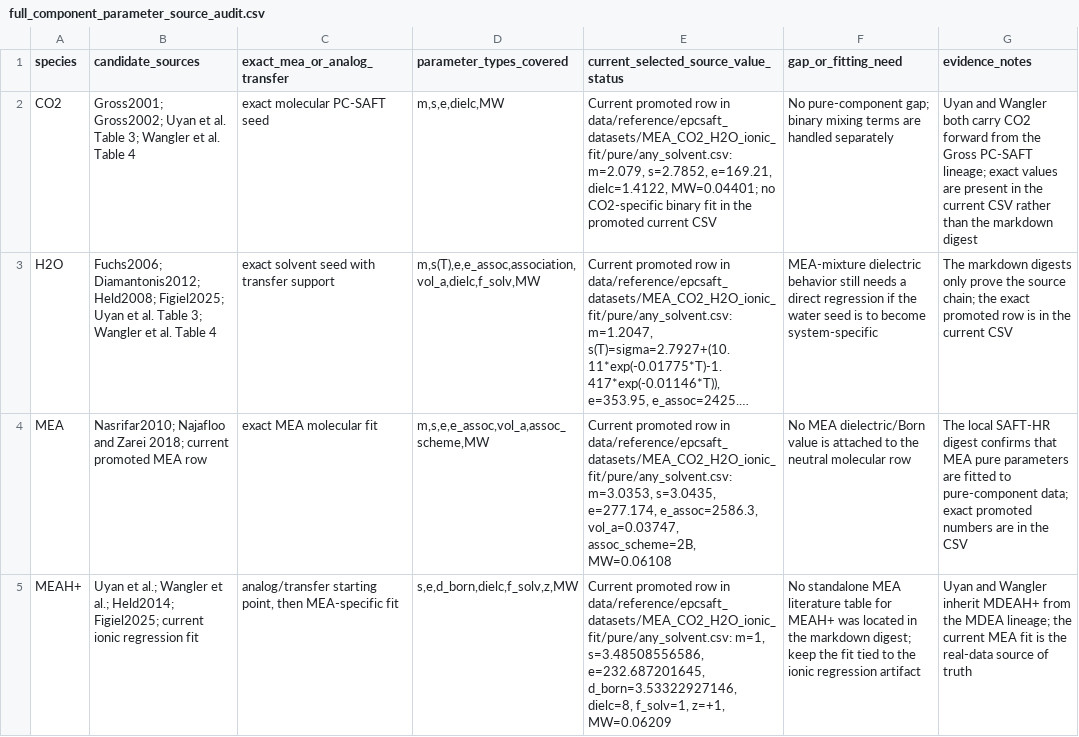
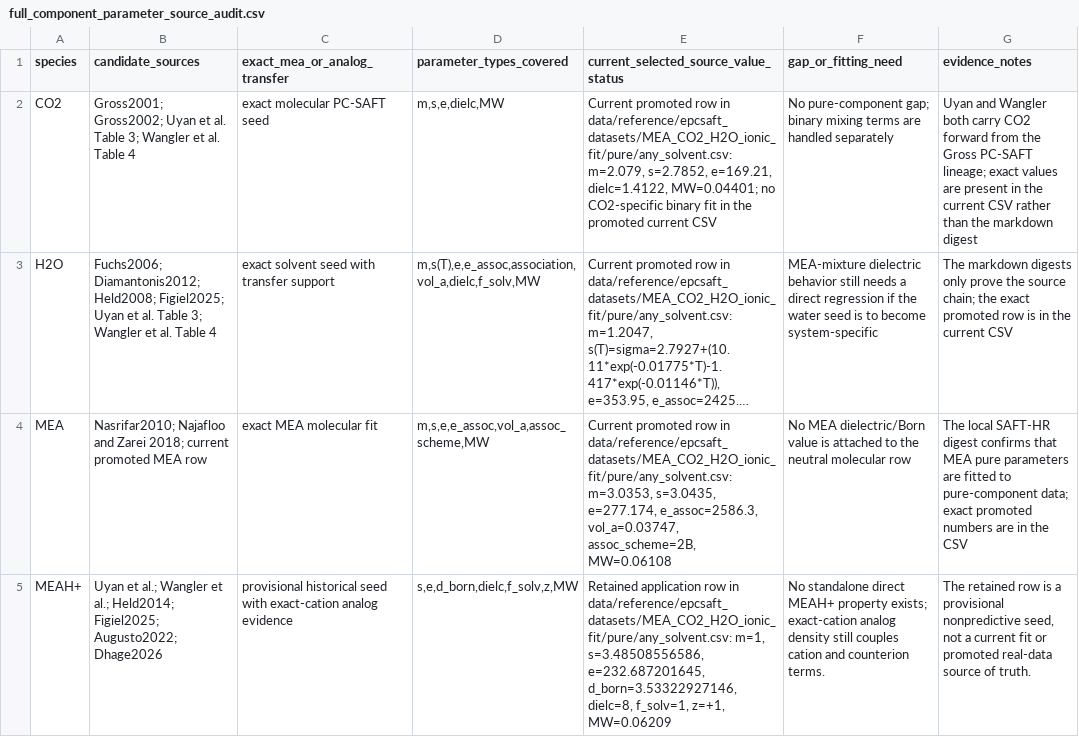
Before and after one commit to tannerpolley/MEA-Thermodynamics, a CSV file: data/reference/MEA/full_component_parameter_source_audit.csv, drawn as a sheet; only a part is shown; long unchanged cells end in …; the diff covers the shown part only; the diff names each change by its address in the sheet, - before the commit and + after, or states it on an @@ line.

```diff
--- a/data/reference/MEA/full_component_parameter_source_audit.csv
+++ b/data/reference/MEA/full_component_parameter_source_audit.csv
-B5 (candidate_sources): …Held2014; Figiel2025; current ionic regression fit
+B5 (candidate_sources): …Held2014; Figiel2025; Augusto2022; Dhage2026
-C5 (exact_mea_or_analog_transfer): analog/transfer starting point, then MEA-specific fit
+C5 (exact_mea_or_analog_transfer): provisional historical seed with exact-cation analog evidence
-E5: Current promoted row in…
+E5: Retained application row in…
-F5 (gap_or_fitting_need): No standalone MEA literature table for MEAH+ was located in the markdown digest; keep the fit tied to the ionic regression artifact
+F5 (gap_or_fitting_need): No standalone direct MEAH+ property exists; exact-cation analog density still couples cation and counterion terms.
-G5 (evidence_notes): Uyan and Wangler inherit MDEAH+ from the MDEA lineage; the current MEA fit is the real-data source of truth
+G5 (evidence_notes): The retained row is a provisional nonpredictive seed, not a current fit or promoted real-data source of truth.
```
Also changed, not shown: 5 edited cells elsewhere in this file, data/reference/MEA/epcsaft_species_parameter_evidence.csv, data/reference/MEA/manifests/parameter_observable_coverage.csv, 17 other files.
